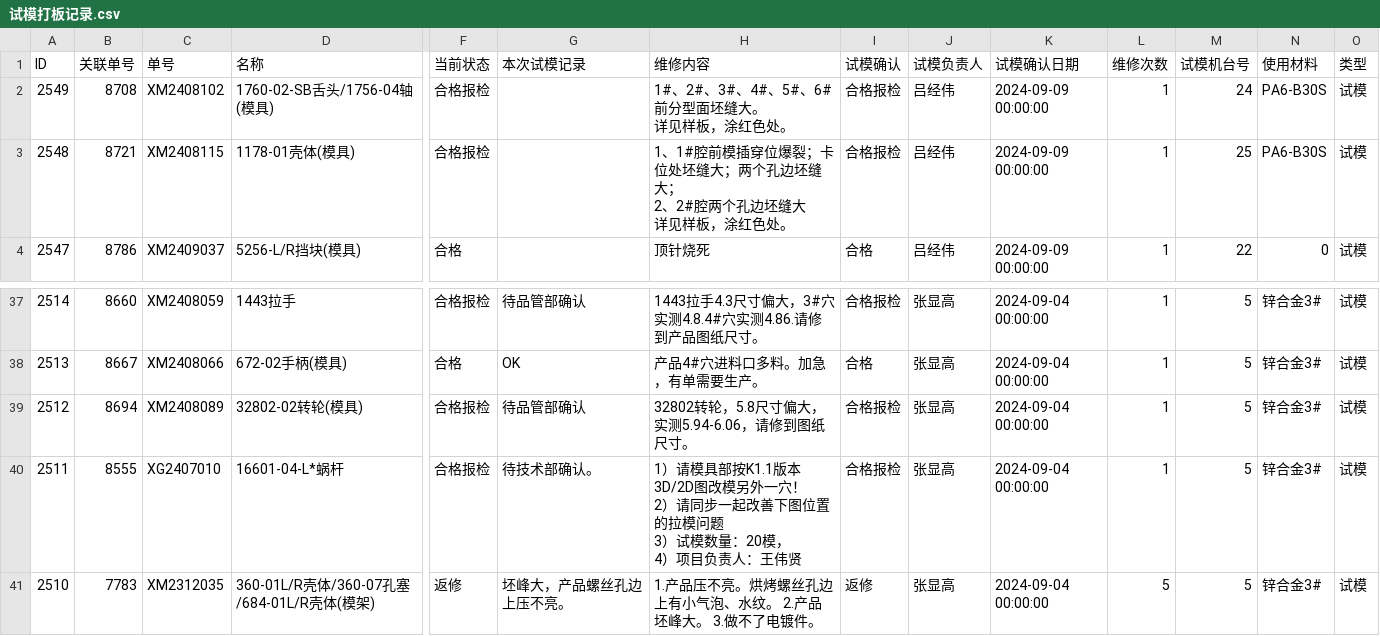
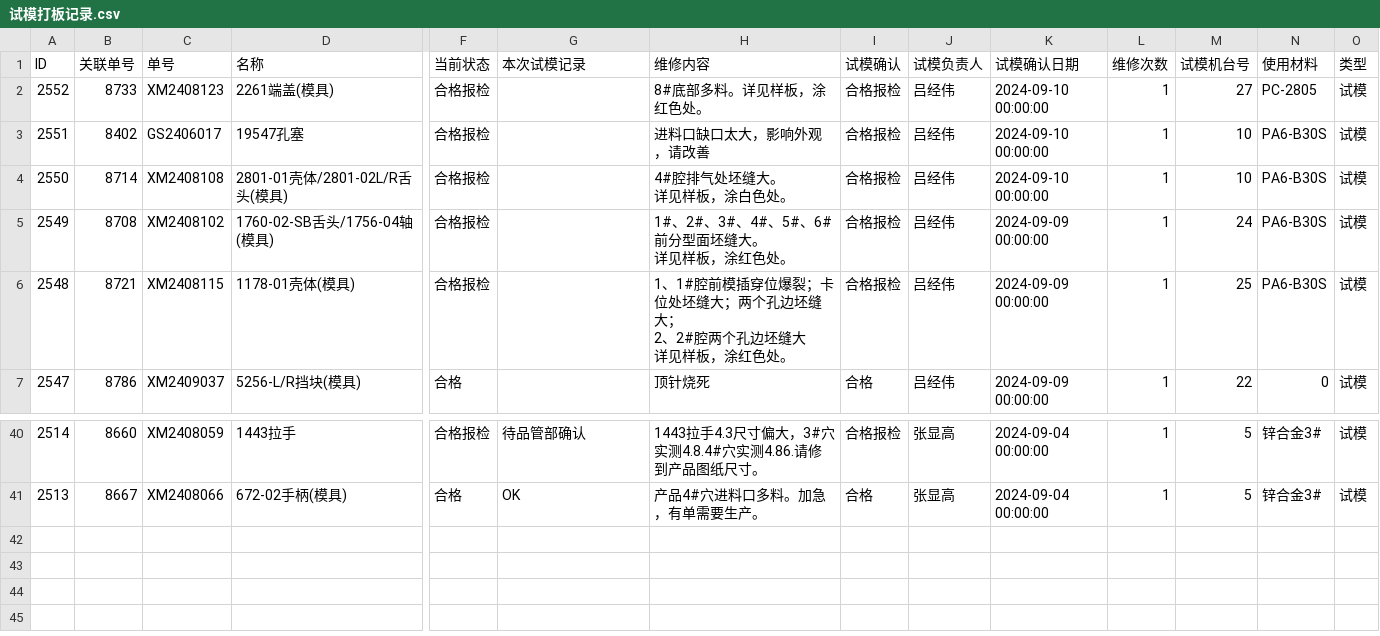
Before and after one commit to lits2024/vig, a CSV file: 试模打板记录.csv, drawn as a sheet; only a part is shown, gaps mark what is left out; removed rows and columns are numbered as before the commit, all else as after; rows hold the shown columns only; ↵ is a line break in a cell; the diff names each change by its address in the sheet, - before the commit and + after, or states it on an @@ line.

Commit message:
Updating 试模打板记录.csv

```diff
--- a/试模打板记录.csv
+++ b/试模打板记录.csv
+row 2: 2552 | 8733 | XM2408123 | 2261端盖(模具) | 合格报检 |  | 8#底部多料。详见样板，涂红色处。 | 合格报检 | 吕经伟 | 2024-09-10 00:00:00 | 1 | 27 | PC-2805 | 试模
+row 3: 2551 | 8402 | GS2406017 | 19547孔塞 | 合格报检 |  | 进料口缺口太大，影响外观，请改善 | 合格报检 | 吕经伟 | 2024-09-10 00:00:00 | 1 | 10 | PA6-B30S | 试模
+row 4: 2550 | 8714 | XM2408108 | 2801-01壳体/2801-02L/R舌头(模具) | 合格报检 |  | 4#腔排气处坯缝大。 ↵ 详见样板，涂白色处。 | 合格报检 | 吕经伟 | 2024-09-10 00:00:00 | 1 | 10 | PA6-B30S | 试模
-row 39: 2512 | 8694 | XM2408089 | 32802-02转轮(模具) | 合格报检 | 待品管部确认 | 32802转轮，5.8尺寸偏大，实测5.94-6.06，请修到图纸尺寸。 | 合格报检 | 张显高 | 2024-09-04 00:00:00 | 1 | 5 | 锌合金3# | 试模
-row 40: 2511 | 8555 | XG2407010 | 16601-04-L*蜗杆 | 合格报检 | 待技术部确认。 | 1）请模具部按K1.1版本3D/2D图改模另外一穴！ ↵ 2）请同步一起改善下图位置的拉模问题 ↵ 3）试模数量：20模， ↵ 4）项目负责人：王伟贤 | 合格报检 | 张显高 | 2024-09-04 00:00:00 | 1 | 5 | 锌合金3# | 试模
-row 41: 2510 | 7783 | XM2312035 | 360-01L/R壳体/360-07孔塞/684-01L/R壳体(模架) | 返修 | 坯峰大，产品螺丝孔边上压不亮。 | 1.产品压不亮。烘烤螺丝孔边上有小气泡、水纹。 2.产品坯峰大。 3.做不了电镀件。 | 返修 | 张显高 | 2024-09-04 00:00:00 | 5 | 5 | 锌合金3# | 试模
```
